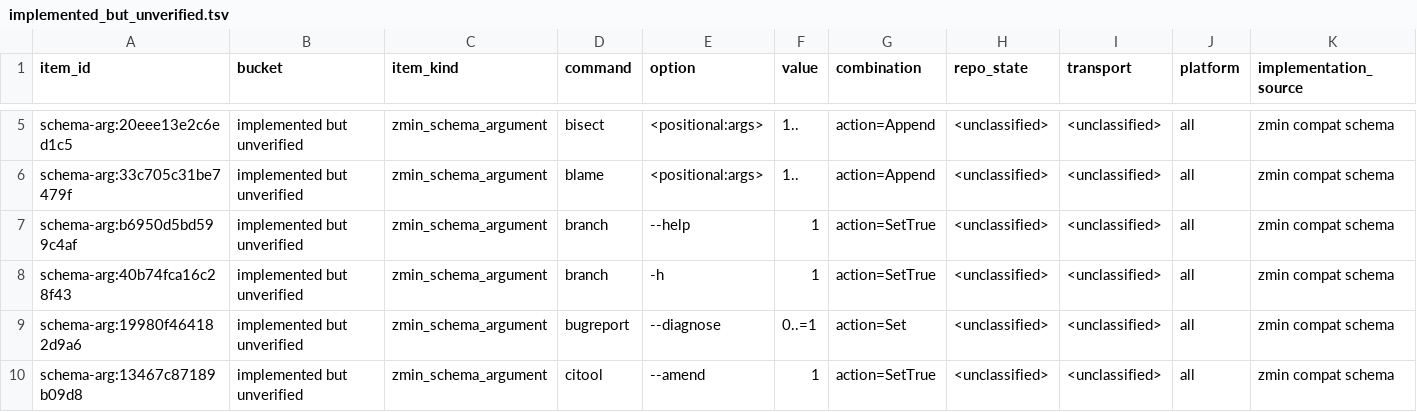
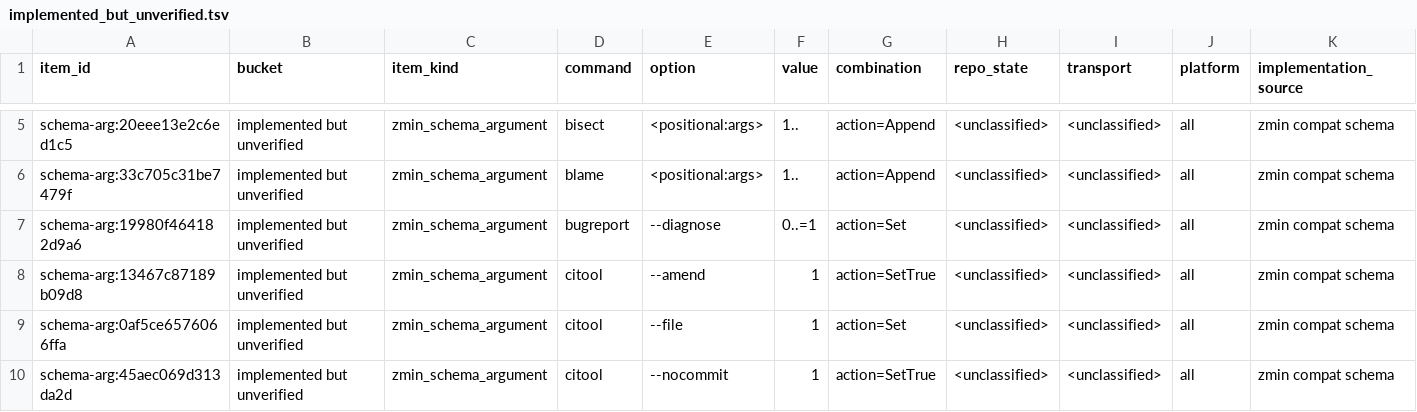
Before and after one commit to dschewchenko/zmin, a TSV file: docs/cli/census/implemented_but_unverified.tsv, drawn as a sheet; only a part is shown, gaps mark what is left out; the shorter side is filled out with more unchanged rows; rows hold the shown columns only; the diff names each change by its address in the sheet, - before the commit and + after, or states it on an @@ line.

Commit message:
test: classify branch help rows

```diff
--- a/docs/cli/census/implemented_but_unverified.tsv
+++ b/docs/cli/census/implemented_but_unverified.tsv
-row 7: schema-arg:b6950d5bd599c4af | implemented but unverified | zmin_schema_argument | branch | --help | 1 | action=SetTrue | <unclassified> | <unclassified> | all | zmin compat schema
-row 8: schema-arg:40b74fca16c28f43 | implemented but unverified | zmin_schema_argument | branch | -h | 1 | action=SetTrue | <unclassified> | <unclassified> | all | zmin compat schema
```
Also changed, not shown: docs/cli/census/summary.tsv, docs/cli/matrices/branch_v2_47.tsv, 3 other files.
